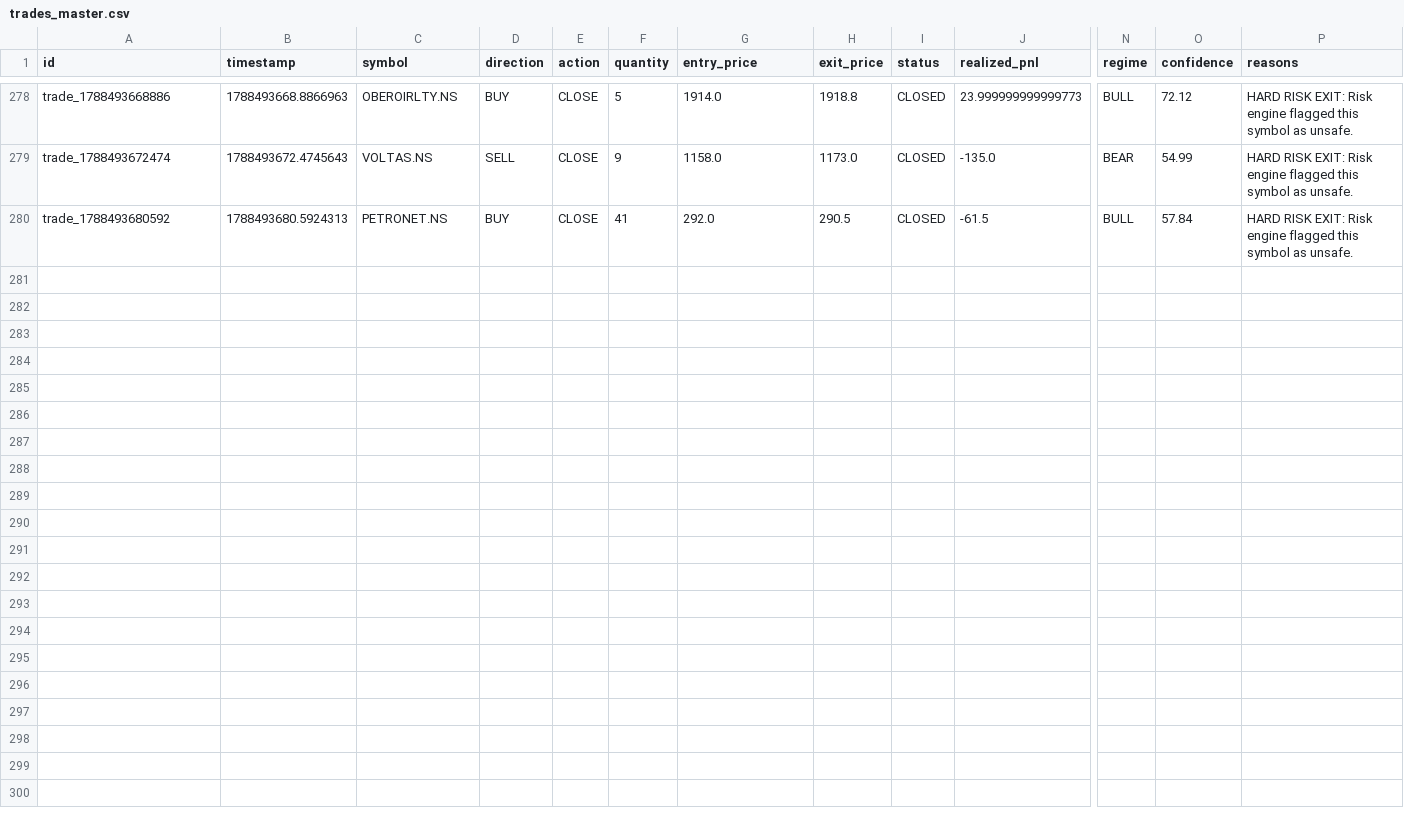
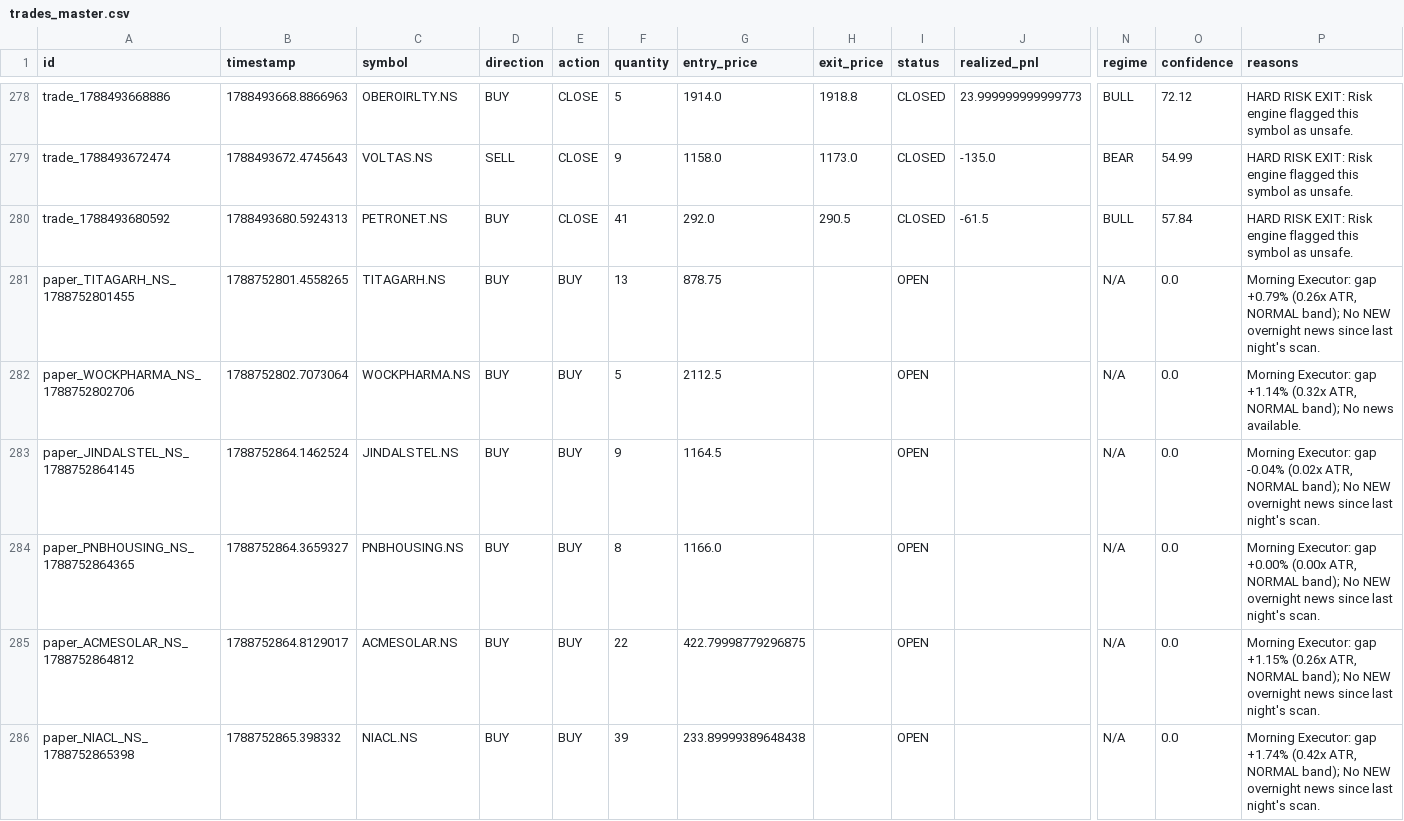
Before and after one commit to kkrsaini-engineer/PRO_TRADER, a CSV file: storage/trades/trades_master.csv, drawn as a sheet; only a part is shown, gaps mark what is left out; rows hold the shown columns only; the diff covers the shown part only; the diff names each change by its address in the sheet, - before the commit and + after, or states it on an @@ line.

```diff
--- a/storage/trades/trades_master.csv
+++ b/storage/trades/trades_master.csv
+row 281: paper_TITAGARH_NS_1788752801455 | 1788752801.4558265 | TITAGARH.NS | BUY | BUY | 13 | 878.75 |  | OPEN |  | N/A | 0.0 | Morning Executor: gap +0.79% (0.26x ATR, NORMAL band); No NEW overnight news since last night's scan.
+row 282: paper_WOCKPHARMA_NS_1788752802706 | 1788752802.7073064 | WOCKPHARMA.NS | BUY | BUY | 5 | 2112.5 |  | OPEN |  | N/A | 0.0 | Morning Executor: gap +1.14% (0.32x ATR, NORMAL band); No news available.
+row 283: paper_JINDALSTEL_NS_1788752864145 | 1788752864.1462524 | JINDALSTEL.NS | BUY | BUY | 9 | 1164.5 |  | OPEN |  | N/A | 0.0 | Morning Executor: gap -0.04% (0.02x ATR, NORMAL band); No NEW overnight news since last night's scan.
+row 284: paper_PNBHOUSING_NS_1788752864365 | 1788752864.3659327 | PNBHOUSING.NS | BUY | BUY | 8 | 1166.0 |  | OPEN |  | N/A | 0.0 | Morning Executor: gap +0.00% (0.00x ATR, NORMAL band); No NEW overnight news since last night's scan.
+row 285: paper_ACMESOLAR_NS_1788752864812 | 1788752864.8129017 | ACMESOLAR.NS | BUY | BUY | 22 | 422.79998779296875 |  | OPEN |  | N/A | 0.0 | Morning Executor: gap +1.15% (0.26x ATR, NORMAL band); No NEW overnight news since last night's scan.
+row 286: paper_NIACL_NS_1788752865398 | 1788752865.398332 | NIACL.NS | BUY | BUY | 39 | 233.89999389648438 |  | OPEN |  | N/A | 0.0 | Morning Executor: gap +1.74% (0.42x ATR, NORMAL band); No NEW overnight news since last night's scan.
```
Also changed, not shown: 5 added rows elsewhere in this file, 25 other files.
